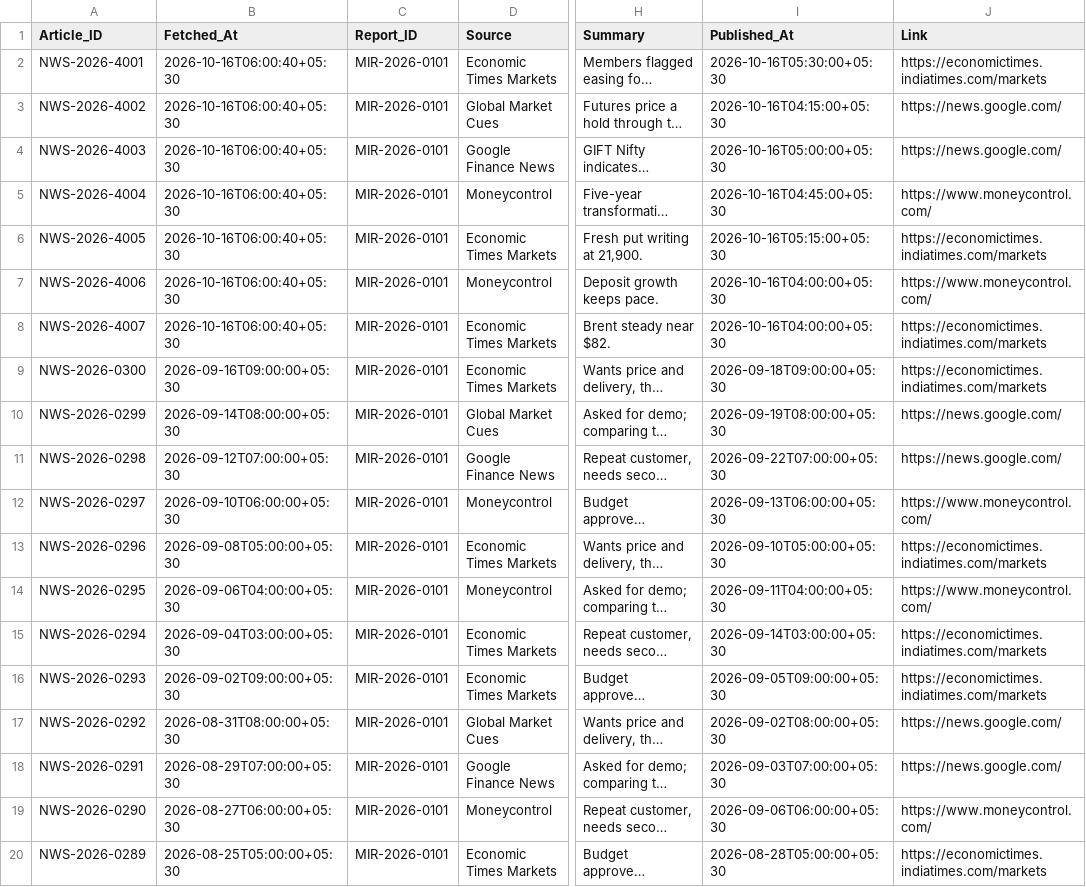
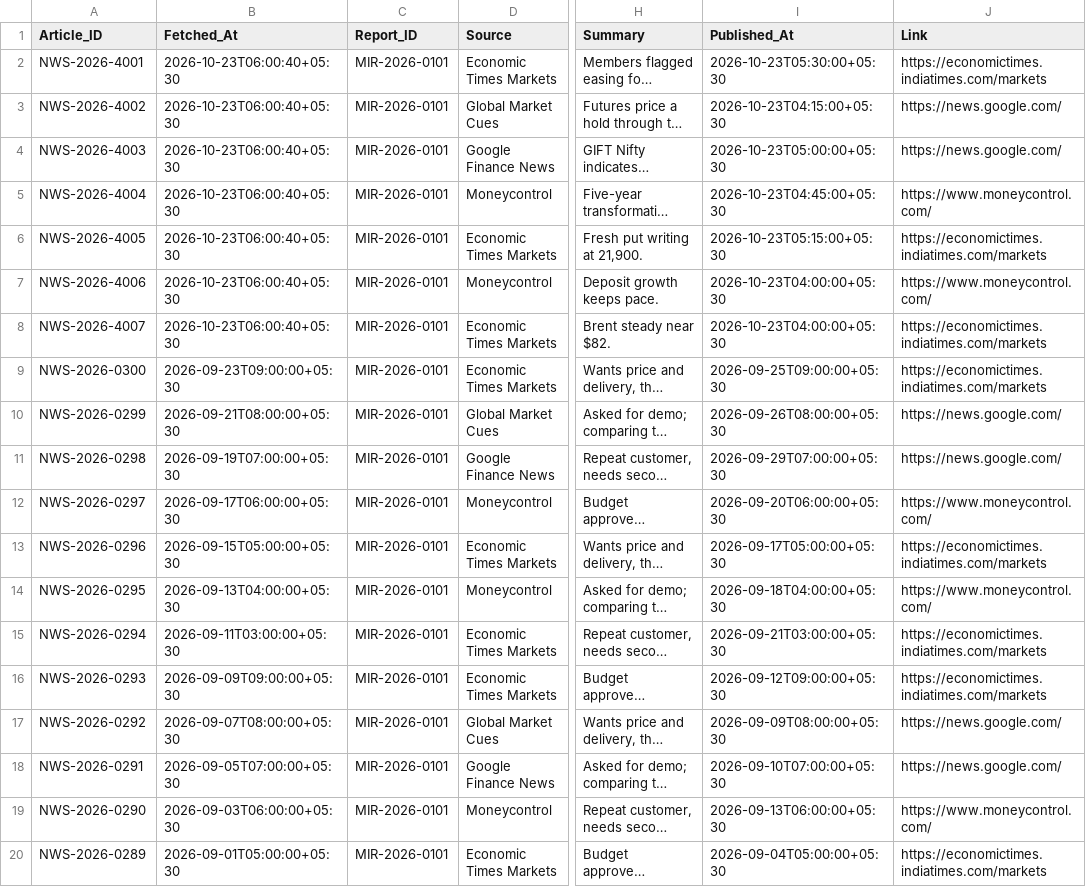
Before and after one commit to jigar-pucho-07/Market-intelligence-OS, a CSV file: app/db/seed/news_articles.csv, drawn as a sheet; only a part is shown, gaps mark what is left out; long unchanged cells end in …; the diff covers the shown part only; the diff names each change by its address in the sheet, - before the commit and + after, or states it on an @@ line.

```diff
--- a/app/db/seed/news_articles.csv
+++ b/app/db/seed/news_articles.csv
-B2:B8 (Fetched_At): 2026-10-16T06:00:40+05:30
+B2:B8 (Fetched_At): 2026-10-23T06:00:40+05:30
-I2 (Published_At): 2026-10-16T05:30:00+05:30
+I2 (Published_At): 2026-10-23T05:30:00+05:30
-I3 (Published_At): 2026-10-16T04:15:00+05:30
+I3 (Published_At): 2026-10-23T04:15:00+05:30
-I4 (Published_At): 2026-10-16T05:00:00+05:30
+I4 (Published_At): 2026-10-23T05:00:00+05:30
-I5 (Published_At): 2026-10-16T04:45:00+05:30
+I5 (Published_At): 2026-10-23T04:45:00+05:30
-I6 (Published_At): 2026-10-16T05:15:00+05:30
+I6 (Published_At): 2026-10-23T05:15:00+05:30
-I7:I8 (Published_At): 2026-10-16T04:00:00+05:30
+I7:I8 (Published_At): 2026-10-23T04:00:00+05:30
-B9 (Fetched_At): 2026-09-16T09:00:00+05:30
+B9 (Fetched_At): 2026-09-23T09:00:00+05:30
-I9 (Published_At): 2026-09-18T09:00:00+05:30
+I9 (Published_At): 2026-09-25T09:00:00+05:30
-B10 (Fetched_At): 2026-09-14T08:00:00+05:30
+B10 (Fetched_At): 2026-09-21T08:00:00+05:30
-I10 (Published_At): 2026-09-19T08:00:00+05:30
+I10 (Published_At): 2026-09-26T08:00:00+05:30
-B11 (Fetched_At): 2026-09-12T07:00:00+05:30
+B11 (Fetched_At): 2026-09-19T07:00:00+05:30
-I11 (Published_At): 2026-09-22T07:00:00+05:30
+I11 (Published_At): 2026-09-29T07:00:00+05:30
-B12 (Fetched_At): 2026-09-10T06:00:00+05:30
+B12 (Fetched_At): 2026-09-17T06:00:00+05:30
-I12 (Published_At): 2026-09-13T06:00:00+05:30
+I12 (Published_At): 2026-09-20T06:00:00+05:30
-B13 (Fetched_At): 2026-09-08T05:00:00+05:30
+B13 (Fetched_At): 2026-09-15T05:00:00+05:30
-I13 (Published_At): 2026-09-10T05:00:00+05:30
+I13 (Published_At): 2026-09-17T05:00:00+05:30
-B14 (Fetched_At): 2026-09-06T04:00:00+05:30
+B14 (Fetched_At): 2026-09-13T04:00:00+05:30
-I14 (Published_At): 2026-09-11T04:00:00+05:30
+I14 (Published_At): 2026-09-18T04:00:00+05:30
-B15 (Fetched_At): 2026-09-04T03:00:00+05:30
+B15 (Fetched_At): 2026-09-11T03:00:00+05:30
-I15 (Published_At): 2026-09-14T03:00:00+05:30
+I15 (Published_At): 2026-09-21T03:00:00+05:30
-B16 (Fetched_At): 2026-09-02T09:00:00+05:30
+B16 (Fetched_At): 2026-09-09T09:00:00+05:30
-I16 (Published_At): 2026-09-05T09:00:00+05:30
+I16 (Published_At): 2026-09-12T09:00:00+05:30
-B17 (Fetched_At): 2026-08-31T08:00:00+05:30
+B17 (Fetched_At): 2026-09-07T08:00:00+05:30
-I17 (Published_At): 2026-09-02T08:00:00+05:30
+I17 (Published_At): 2026-09-09T08:00:00+05:30
-B18 (Fetched_At): 2026-08-29T07:00:00+05:30
+B18 (Fetched_At): 2026-09-05T07:00:00+05:30
-I18 (Published_At): 2026-09-03T07:00:00+05:30
+I18 (Published_At): 2026-09-10T07:00:00+05:30
-B19 (Fetched_At): 2026-08-27T06:00:00+05:30
+B19 (Fetched_At): 2026-09-03T06:00:00+05:30
-I19 (Published_At): 2026-09-06T06:00:00+05:30
+I19 (Published_At): 2026-09-13T06:00:00+05:30
-B20 (Fetched_At): 2026-08-25T05:00:00+05:30
+B20 (Fetched_At): 2026-09-01T05:00:00+05:30
-I20 (Published_At): 2026-08-28T05:00:00+05:30
+I20 (Published_At): 2026-09-04T05:00:00+05:30
```
Also changed, not shown: 56 edited cells elsewhere in this file, app/db/seed/audit_log.csv, app/db/seed/deliveries.csv, 44 other files.
